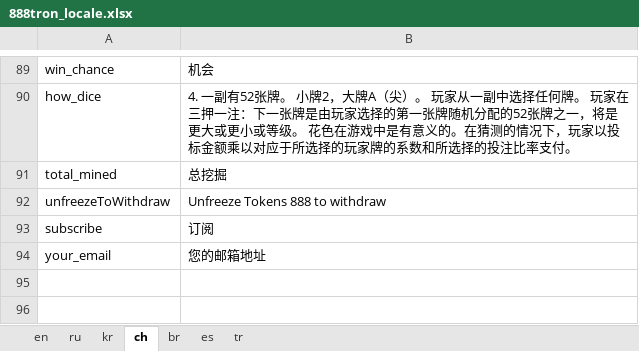
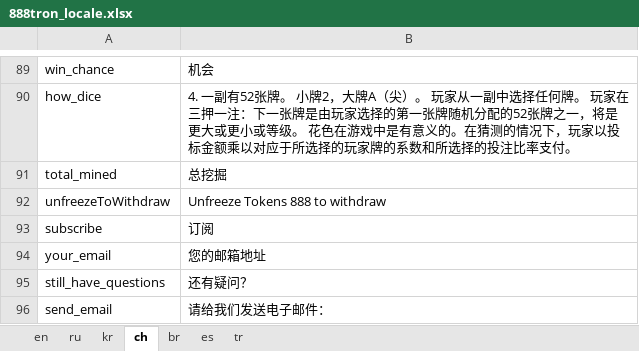
Before and after one commit to 888tron/tronGamesClient, an Excel workbook: locale/888tron_locale.xlsx, sheet ch, drawn as a sheet; only a part is shown, gaps mark what is left out; values as stored, in another font and other column widths than the file's, no borders; the diff names each change by its address in the sheet, - before the commit and + after, or states it on an @@ line.

```diff
--- a/locale/888tron_locale.xlsx (sheet ch)
+++ b/locale/888tron_locale.xlsx (sheet ch)
+row 95: still_have_questions | 还有疑问？
+row 96: send_email | 请给我们发送电子邮件：
```
Also changed, not shown: sheet en, sheet ru, sheet tr, sheet kr, sheet es, 8 other files.
